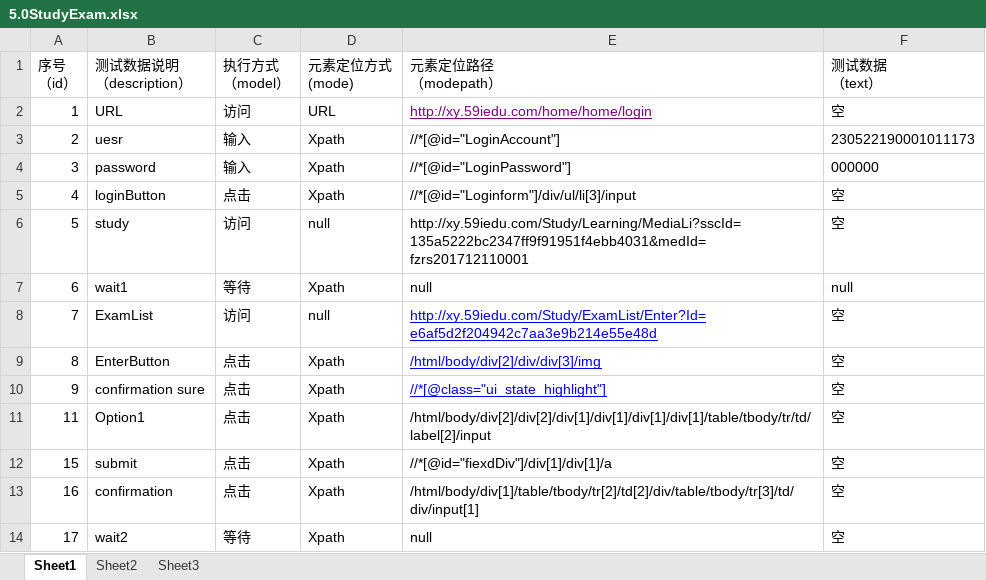
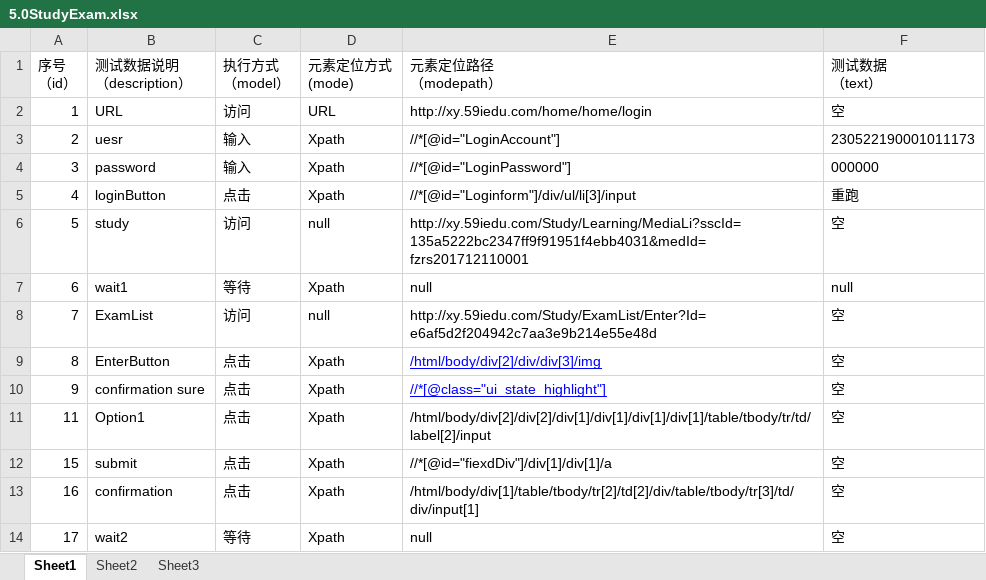
Before and after one commit to wuzhengbiao/HtmlAgilityPackSample, an Excel workbook: TestList/5.0StudyExam.xlsx, sheet Sheet1, drawn as a sheet; values as stored, in another font and other column widths than the file's, no borders; the diff names each change by its address in the sheet, - before the commit and + after, or states it on an @@ line.

```diff
--- a/TestList/5.0StudyExam.xlsx (sheet Sheet1)
+++ b/TestList/5.0StudyExam.xlsx (sheet Sheet1)
@@ E2 underline: on → off, text colour: #800080 → black @@
-F5 (测试数据 （text）): 空
+F5 (测试数据 （text）): 重跑
@@ E8 underline: on → off, text colour: #0000FF → black @@
```
Also changed, not shown: TestList/7.0GSZJ-ClassOpenStatistics.xlsx, TestList/7.0GSZJ-LearningStatistics.xlsx, 39 other files.
